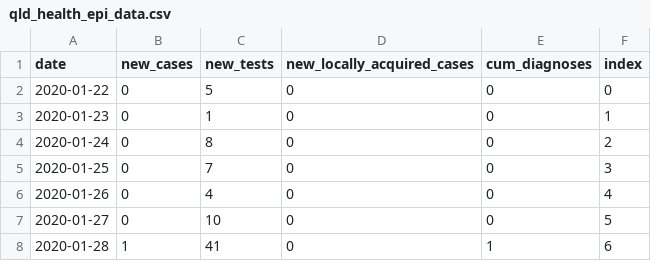
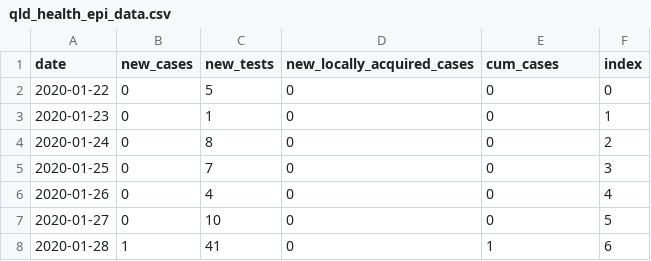
Before and after one commit to brain-modelling-group/covasim-qld-model, a CSV file: applications/qld-aus/inputs/qld_health_epi_data.csv, drawn as a sheet; only a part is shown.

Commit message:
Update column names

```diff
--- a/applications/qld-aus/inputs/qld_health_epi_data.csv
+++ b/applications/qld-aus/inputs/qld_health_epi_data.csv
@@ -1,2 +1,2 @@
-date,new_cases,new_tests,new_locally_acquired_cases,cum_diagnoses,index
+date,new_cases,new_tests,new_locally_acquired_cases,cum_cases,index
 2020-01-22,0,5,0,0,0
```
